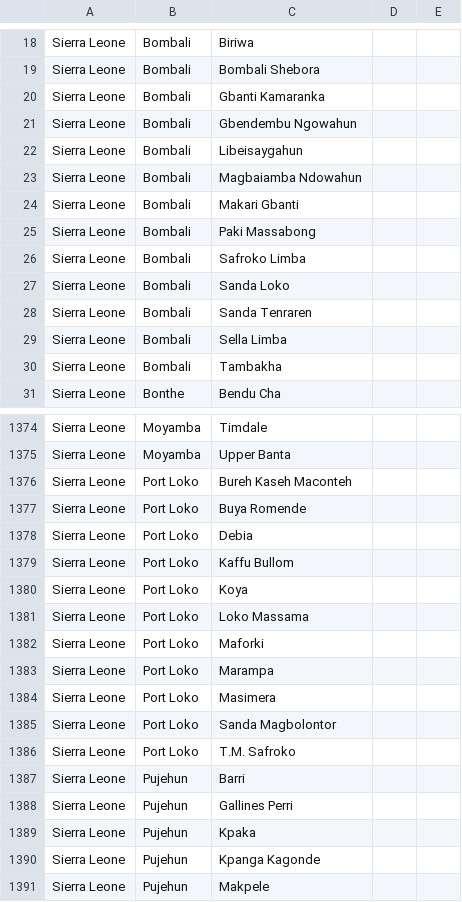
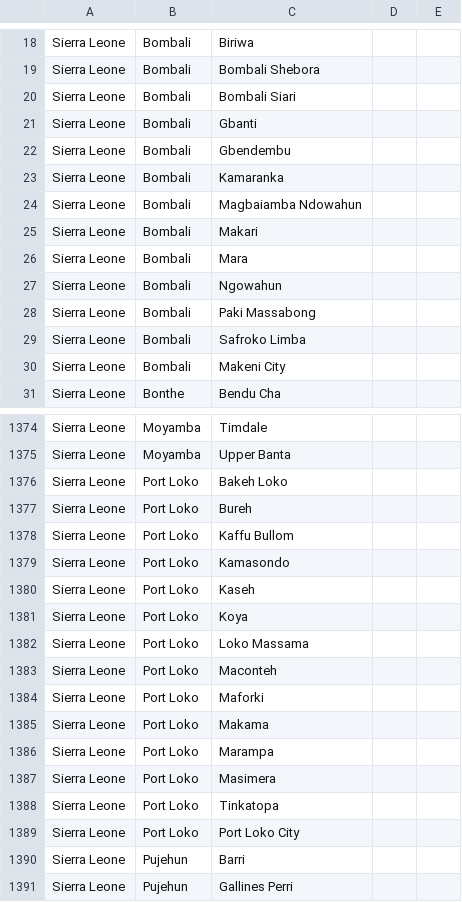
Before and after one commit to chocopiosl/openmrs-configsl, a CSV file: configuration/addresshierarchy/sierra_leone_address_hierarchy_entries.csv, drawn as a sheet; only a part is shown, gaps mark what is left out; the shorter side is filled out with more unchanged rows; the diff covers the shown part only.

Commit message:
Update sierra_leone_address_hierarchy_entries.csv

```diff
--- a/configuration/addresshierarchy/sierra_leone_address_hierarchy_entries.csv
+++ b/configuration/addresshierarchy/sierra_leone_address_hierarchy_entries.csv
@@ -19,13 +19,13 @@ Sierra Leone|Bombali|Biriwa
 Sierra Leone|Bombali|Bombali Shebora
-Sierra Leone|Bombali|Gbanti Kamaranka
-Sierra Leone|Bombali|Gbendembu Ngowahun
-Sierra Leone|Bombali|Libeisaygahun
+Sierra Leone|Bombali|Bombali Siari
+Sierra Leone|Bombali|Gbanti
+Sierra Leone|Bombali|Gbendembu
+Sierra Leone|Bombali|Kamaranka
 Sierra Leone|Bombali|Magbaiamba Ndowahun
-Sierra Leone|Bombali|Makari Gbanti
+Sierra Leone|Bombali|Makari
+Sierra Leone|Bombali|Mara
+Sierra Leone|Bombali|Ngowahun
 Sierra Leone|Bombali|Paki Massabong
 Sierra Leone|Bombali|Safroko Limba
-Sierra Leone|Bombali|Sanda Loko
-Sierra Leone|Bombali|Sanda Tenraren
-Sierra Leone|Bombali|Sella Limba
-Sierra Leone|Bombali|Tambakha
+Sierra Leone|Bombali|Makeni City
 Sierra Leone|Bonthe|Bendu Cha
@@ -1375,13 +1375,16 @@ Sierra Leone|Moyamba|Timdale
 Sierra Leone|Moyamba|Upper Banta
-Sierra Leone|Port Loko|Bureh Kaseh Maconteh
-Sierra Leone|Port Loko|Buya Romende
-Sierra Leone|Port Loko|Debia
+Sierra Leone|Port Loko|Bakeh Loko
+Sierra Leone|Port Loko|Bureh
 Sierra Leone|Port Loko|Kaffu Bullom
+Sierra Leone|Port Loko|Kamasondo
+Sierra Leone|Port Loko|Kaseh
 Sierra Leone|Port Loko|Koya
 Sierra Leone|Port Loko|Loko Massama
+Sierra Leone|Port Loko|Maconteh
 Sierra Leone|Port Loko|Maforki
+Sierra Leone|Port Loko|Makama
 Sierra Leone|Port Loko|Marampa
 Sierra Leone|Port Loko|Masimera
-Sierra Leone|Port Loko|Sanda Magbolontor
-Sierra Leone|Port Loko|T.M. Safroko
+Sierra Leone|Port Loko|Tinkatopa
+Sierra Leone|Port Loko|Port Loko City
 Sierra Leone|Pujehun|Barri
```
Also changed, not shown: 27 added rows, 1 removed row and 5 edited cells elsewhere in this file.
